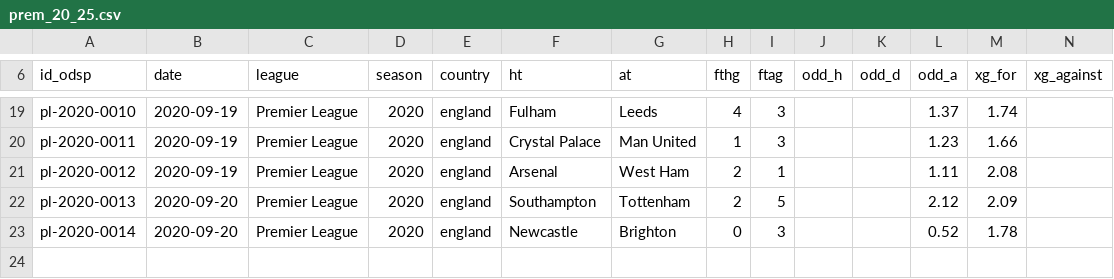
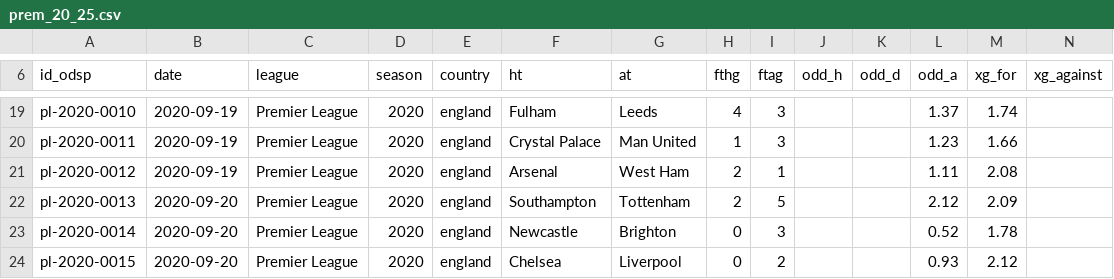
Before and after one commit to ReverseMomentum/TurnaroundIQ, a CSV file: stats/prem_20_25.csv, drawn as a sheet; only a part is shown, gaps mark what is left out; the diff names each change by its address in the sheet, - before the commit and + after, or states it on an @@ line.

Commit message:
Add Chelsea vs Liverpool 2020-09-20

```diff
--- a/stats/prem_20_25.csv
+++ b/stats/prem_20_25.csv
+row 24: pl-2020-0015 | 2020-09-20 | Premier League | 2020 | england | Chelsea | Liverpool | 0 | 2 |  |  | 0.93 | 2.12
```
